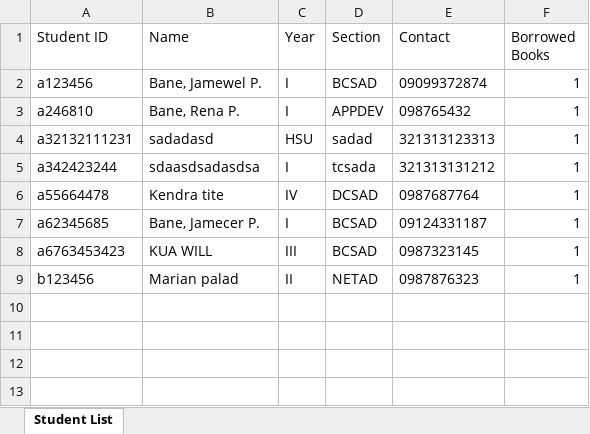
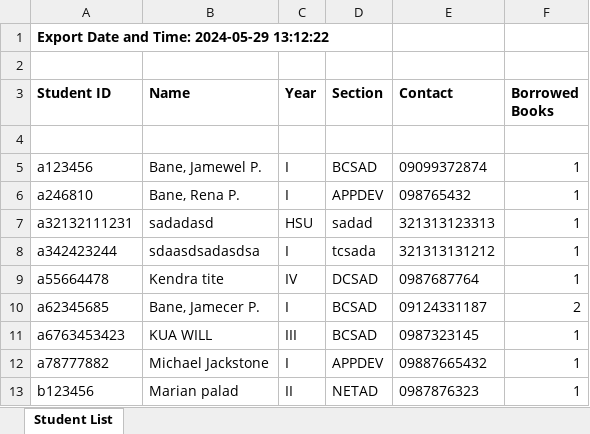
Before and after one commit to PorkAdubuu/lastnato, an Excel workbook: student_list.xlsx, sheet Student List, drawn as a sheet; values as stored, in another font and other column widths than the file's, no borders; addresses are those after the commit; the diff names each change by its address in the sheet, - before the commit and + after, or states it on an @@ line.

Commit message:
added export date, buttons design

```diff
--- a/student_list.xlsx (sheet Student List)
+++ b/student_list.xlsx (sheet Student List)
+row 1: Export Date and Time: 2024-05-29 13:12:22
+row 2: (empty)
-A3:F3 bold: off
+A3:F3 bold: on
+row 4: (empty)
-F10 (Borrowed Books): 1
+F10 (Borrowed Books): 2
+row 12: a78777882 | Michael Jackstone | I | APPDEV | 09887665432 | 1
```
Also changed, not shown: teacher_list.xlsx, 24 other files.
